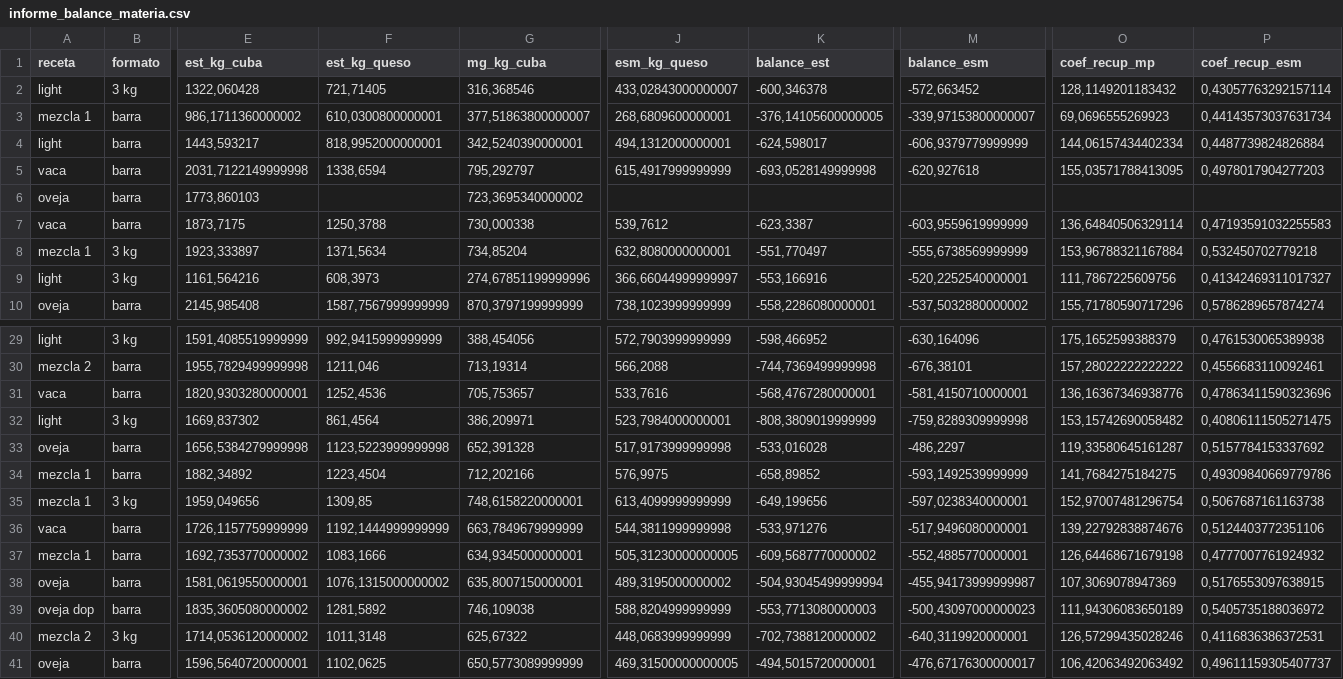
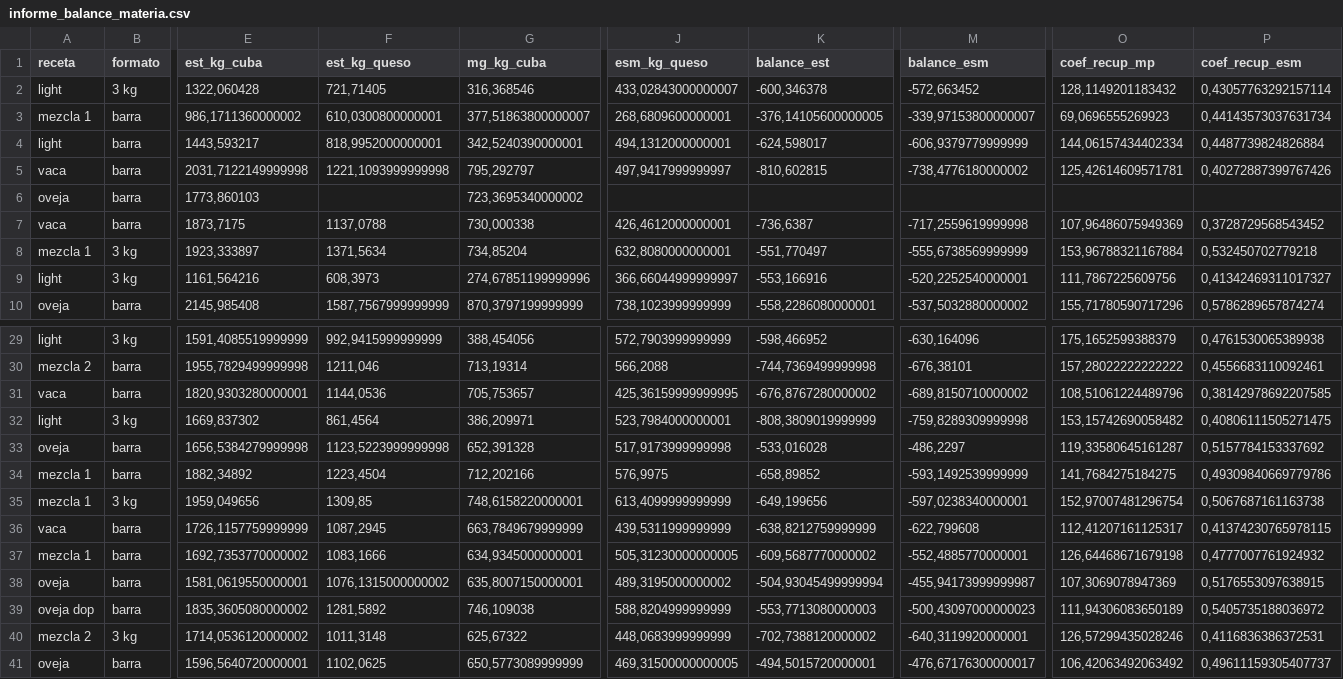
Before and after one commit to juanriera/master-queseria, a CSV file: datos/informe_balance_materia.csv, drawn as a sheet; only a part is shown, gaps mark what is left out; the diff covers the shown part only; the diff names each change by its address in the sheet, - before the commit and + after, or states it on an @@ line.

Commit message:
update csv fab_queso_limpio

```diff
--- a/datos/informe_balance_materia.csv
+++ b/datos/informe_balance_materia.csv
-F5 (est_kg_queso): 1338,6594
+F5 (est_kg_queso): 1221,1093999999998
-J5 (esm_kg_queso): 615,4917999999999
+J5 (esm_kg_queso): 497,9417999999997
-K5 (balance_est): -693,0528149999998
+K5 (balance_est): -810,602815
-M5 (balance_esm): -620,927618
+M5 (balance_esm): -738,4776180000002
-O5 (coef_recup_mp): 155,03571788413095
+O5 (coef_recup_mp): 125,42614609571781
-P5 (coef_recup_esm): 0,4978017904277203
+P5 (coef_recup_esm): 0,40272887399767426
-F7 (est_kg_queso): 1250,3788
+F7 (est_kg_queso): 1137,0788
-J7 (esm_kg_queso): 539,7612
+J7 (esm_kg_queso): 426,4612000000001
-K7 (balance_est): -623,3387
+K7 (balance_est): -736,6387
-M7 (balance_esm): -603,9559619999999
+M7 (balance_esm): -717,2559619999998
-O7 (coef_recup_mp): 136,64840506329114
+O7 (coef_recup_mp): 107,96486075949369
-P7 (coef_recup_esm): 0,47193591032255583
+P7 (coef_recup_esm): 0,3728729568543452
-F31 (est_kg_queso): 1252,4536
+F31 (est_kg_queso): 1144,0536
-J31 (esm_kg_queso): 533,7616
+J31 (esm_kg_queso): 425,36159999999995
-K31 (balance_est): -568,4767280000001
+K31 (balance_est): -676,8767280000002
-M31 (balance_esm): -581,4150710000001
+M31 (balance_esm): -689,8150710000002
-O31 (coef_recup_mp): 136,16367346938776
+O31 (coef_recup_mp): 108,51061224489796
-P31 (coef_recup_esm): 0,47863411590323696
+P31 (coef_recup_esm): 0,38142978692207585
-F36 (est_kg_queso): 1192,1444999999999
+F36 (est_kg_queso): 1087,2945
-J36 (esm_kg_queso): 544,3811999999998
+J36 (esm_kg_queso): 439,5311999999999
-K36 (balance_est): -533,971276
+K36 (balance_est): -638,8212759999999
-M36 (balance_esm): -517,9496080000001
+M36 (balance_esm): -622,799608
-O36 (coef_recup_mp): 139,22792838874676
+O36 (coef_recup_mp): 112,41207161125317
-P36 (coef_recup_esm): 0,5124403772351106
+P36 (coef_recup_esm): 0,41374230765978115
```
Also changed, not shown: 30 edited cells elsewhere in this file, 1 other file.
